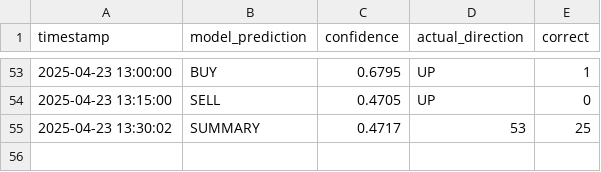
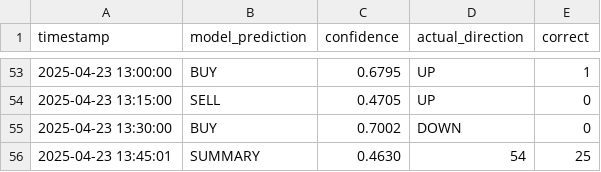
Before and after one commit to iamyusufgoktas/ml-trader1-logs, a CSV file: prediction_logs/2025-04-23_predictions.csv, drawn as a sheet; only a part is shown, gaps mark what is left out; removed rows and columns are numbered as before the commit, all else as after; the diff names each change by its address in the sheet, - before the commit and + after, or states it on an @@ line.

Commit message:
Update prediction data 2025-04-23T13:45:01.803076+00:00

```diff
--- a/prediction_logs/2025-04-23_predictions.csv
+++ b/prediction_logs/2025-04-23_predictions.csv
-row 55: 2025-04-23 13:30:02 | SUMMARY | 0.4717 | 53 | 25
+row 55: 2025-04-23 13:30:00 | BUY | 0.7002 | DOWN | 0
+row 56: 2025-04-23 13:45:01 | SUMMARY | 0.4630 | 54 | 25
```
